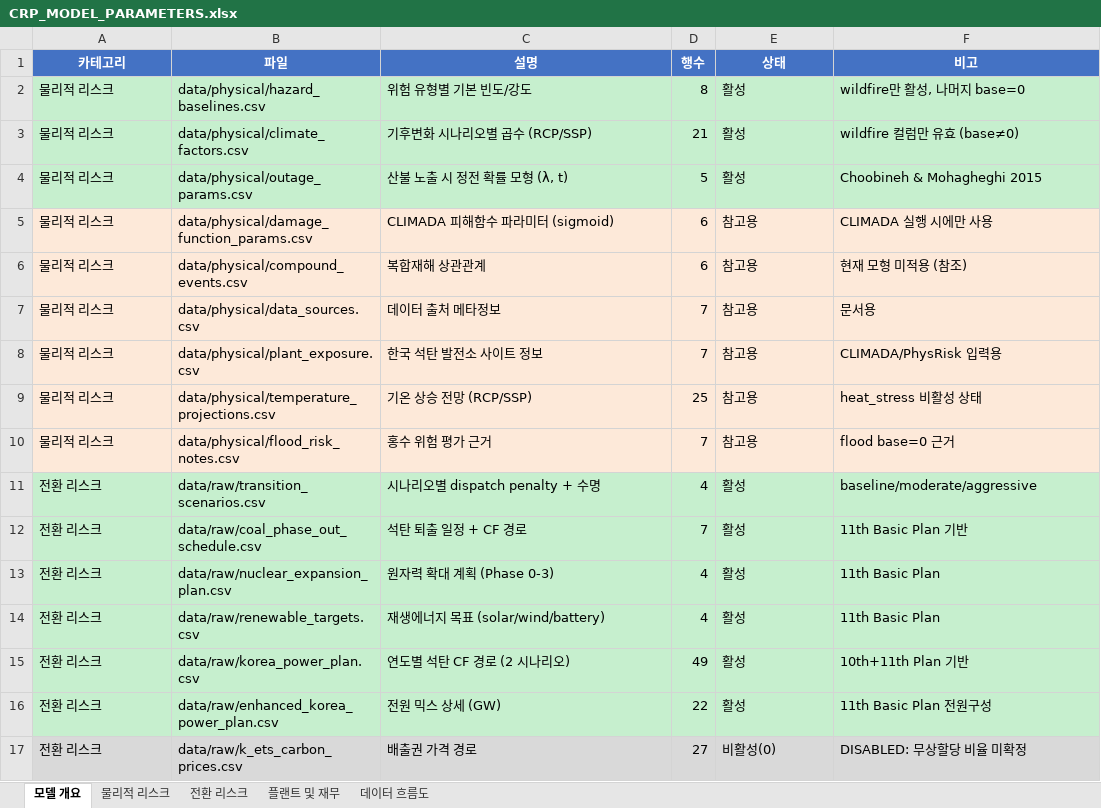
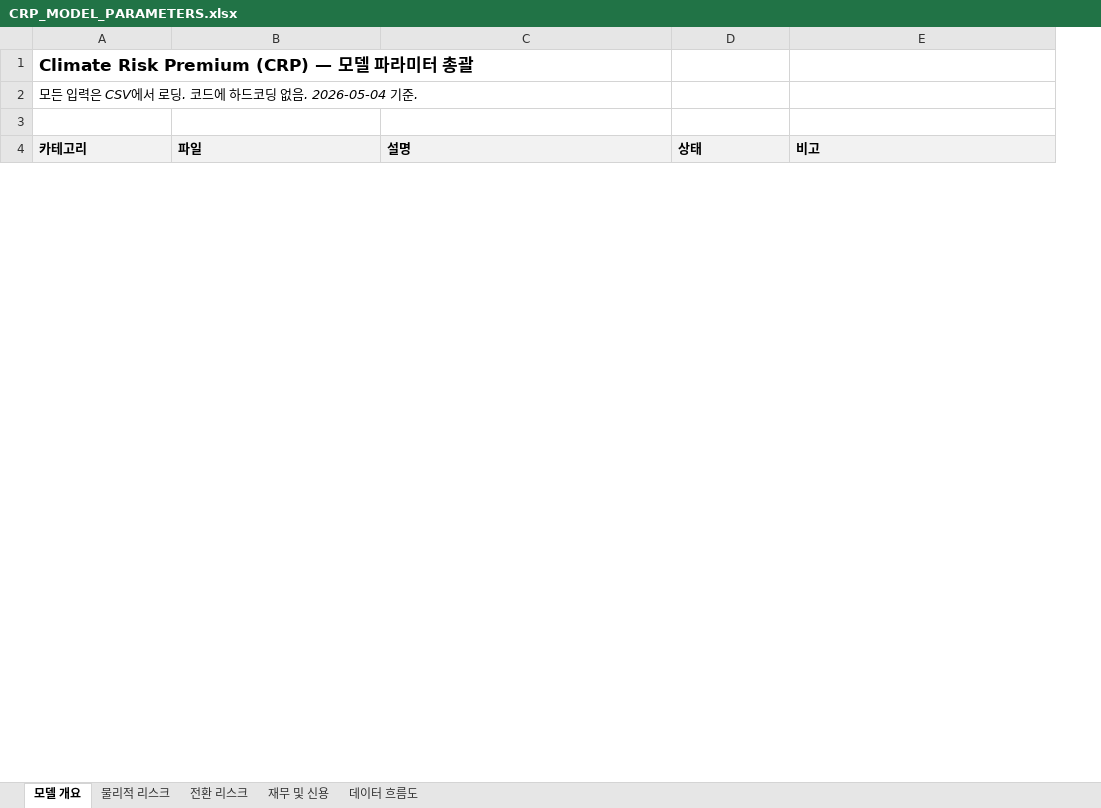
Before and after one commit to PLANiT-Institute/climate_risk_premium, an Excel workbook: data/CRP_MODEL_PARAMETERS.xlsx, sheet 모델 개요, drawn as a sheet; only a part is shown; values as stored, in another font and other column widths than the file's, no borders; removed rows and columns are numbered as before the commit, all else as after; the diff covers the shown part only; the diff names each change by its address in the sheet, - before the commit and + after, or states it on an @@ line.

```diff
--- a/data/CRP_MODEL_PARAMETERS.xlsx (sheet 모델 개요)
+++ b/data/CRP_MODEL_PARAMETERS.xlsx (sheet 모델 개요)
-sheet tab: 플랜트 및 재무
+sheet tab: 재무 및 신용
-column D (행수), empty
+row 1: Climate Risk Premium (CRP) — 모델 파라미터 총괄
+row 2: 모든 입력은 CSV에서 로딩. 코드에 하드코딩 없음. 2026-05-04 기준.
+row 3: (empty)
@@ A4:C4 fill: #4472C4 → #F2F2F2, text colour: #FFFFFF → black, alignment: center → left @@
@@ D4:E4 fill: #4472C4 → #F2F2F2, text colour: #FFFFFF → black, alignment: center → left @@
-row 2: 물리적 리스크 | data/physical/hazard_baselines.csv | 위험 유형별 기본 빈도/강도 | 8 | 활성 | wildfire만 활성, 나머지 base=0
-row 3: 물리적 리스크 | data/physical/climate_factors.csv | 기후변화 시나리오별 곱수 (RCP/SSP) | 21 | 활성 | wildfire 컬럼만 유효 (base≠0)
-row 4: 물리적 리스크 | data/physical/outage_params.csv | 산불 노출 시 정전 확률 모형 (λ, t) | 5 | 활성 | Choobineh & Mohagheghi 2015
-row 5: 물리적 리스크 | data/physical/damage_function_params.csv | CLIMADA 피해함수 파라미터 (sigmoid) | 6 | 참고용 | CLIMADA 실행 시에만 사용
-row 6: 물리적 리스크 | data/physical/compound_events.csv | 복합재해 상관관계 | 6 | 참고용 | 현재 모형 미적용 (참조)
-row 7: 물리적 리스크 | data/physical/data_sources.csv | 데이터 출처 메타정보 | 7 | 참고용 | 문서용
-row 8: 물리적 리스크 | data/physical/plant_exposure.csv | 한국 석탄 발전소 사이트 정보 | 7 | 참고용 | CLIMADA/PhysRisk 입력용
-row 9: 물리적 리스크 | data/physical/temperature_projections.csv | 기온 상승 전망 (RCP/SSP) | 25 | 참고용 | heat_stress 비활성 상태
-row 10: 물리적 리스크 | data/physical/flood_risk_notes.csv | 홍수 위험 평가 근거 | 7 | 참고용 | flood base=0 근거
-row 11: 전환 리스크 | data/raw/transition_scenarios.csv | 시나리오별 dispatch penalty + 수명 | 4 | 활성 | baseline/moderate/aggressive
-row 12: 전환 리스크 | data/raw/coal_phase_out_schedule.csv | 석탄 퇴출 일정 + CF 경로 | 7 | 활성 | 11th Basic Plan 기반
-row 13: 전환 리스크 | data/raw/nuclear_expansion_plan.csv | 원자력 확대 계획 (Phase 0-3) | 4 | 활성 | 11th Basic Plan
-row 14: 전환 리스크 | data/raw/renewable_targets.csv | 재생에너지 목표 (solar/wind/battery) | 4 | 활성 | 11th Basic Plan
-row 15: 전환 리스크 | data/raw/korea_power_plan.csv | 연도별 석탄 CF 경로 (2 시나리오) | 49 | 활성 | 10th+11th Plan 기반
-row 16: 전환 리스크 | data/raw/enhanced_korea_power_plan.csv | 전원 믹스 상세 (GW) | 22 | 활성 | 11th Basic Plan 전원구성
-row 17: 전환 리스크 | data/raw/k_ets_carbon_prices.csv | 배출권 가격 경로 | 27 | 비활성(0) | DISABLED: 무상할당 비율 미확정
```
Also changed, not shown: 18 added rows and 11 removed rows elsewhere in this sheet, sheet 재무 및 신용, sheet 전환 리스크, sheet 물리적 리스크, sheet 데이터 흐름도.
